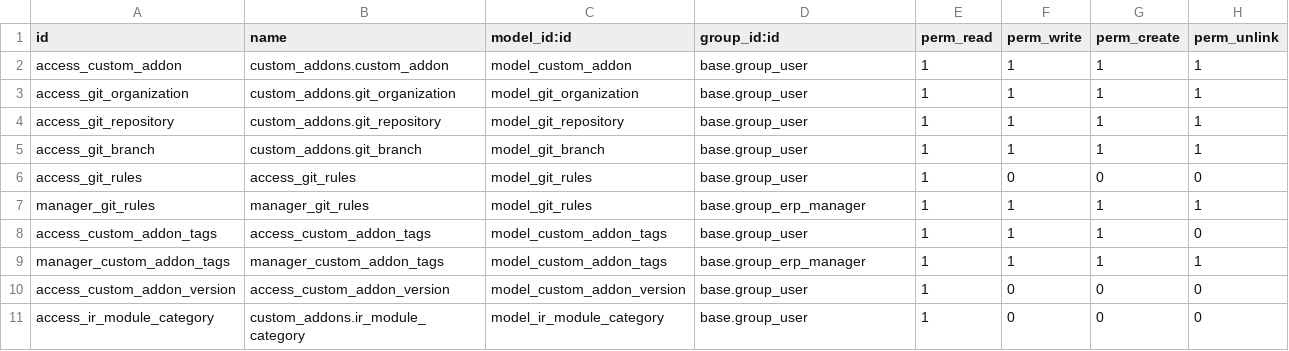
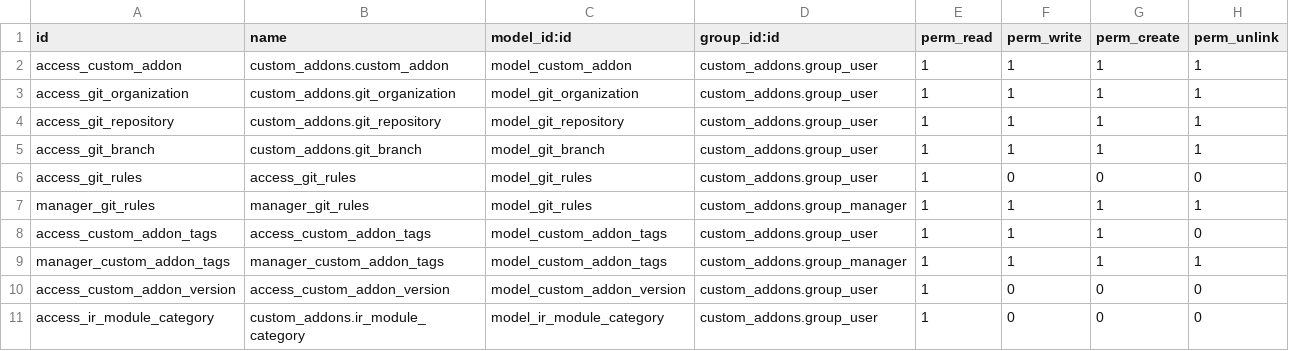
Before and after one commit to royaurelien/odoo-catalog, a CSV file: custom_addons/security/ir.model.access.csv, drawn as a sheet.

```diff
--- a/custom_addons/security/ir.model.access.csv
+++ b/custom_addons/security/ir.model.access.csv
@@ -1,11 +1,11 @@
 id,name,model_id:id,group_id:id,perm_read,perm_write,perm_create,perm_unlink
-access_custom_addon,custom_addons.custom_addon,model_custom_addon,base.group_user,1,1,1,1
-access_git_organization,custom_addons.git_organization,model_git_organization,base.group_user,1,1,1,1
-access_git_repository,custom_addons.git_repository,model_git_repository,base.group_user,1,1,1,1
-access_git_branch,custom_addons.git_branch,model_git_branch,base.group_user,1,1,1,1
-access_git_rules,access_git_rules,model_git_rules,base.group_user,1,0,0,0
-manager_git_rules,manager_git_rules,model_git_rules,base.group_erp_manager,1,1,1,1
-access_custom_addon_tags,access_custom_addon_tags,model_custom_addon_tags,base.group_user,1,1,1,0
-manager_custom_addon_tags,manager_custom_addon_tags,model_custom_addon_tags,base.group_erp_manager,1,1,1,1
-access_custom_addon_version,access_custom_addon_version,model_custom_addon_version,base.group_user,1,0,0,0
-access_ir_module_category,custom_addons.ir_module_category,model_ir_module_category,base.group_user,1,0,0,0
+access_custom_addon,custom_addons.custom_addon,model_custom_addon,custom_addons.group_user,1,1,1,1
+access_git_organization,custom_addons.git_organization,model_git_organization,custom_addons.group_user,1,1,1,1
+access_git_repository,custom_addons.git_repository,model_git_repository,custom_addons.group_user,1,1,1,1
+access_git_branch,custom_addons.git_branch,model_git_branch,custom_addons.group_user,1,1,1,1
+access_git_rules,access_git_rules,model_git_rules,custom_addons.group_user,1,0,0,0
+manager_git_rules,manager_git_rules,model_git_rules,custom_addons.group_manager,1,1,1,1
+access_custom_addon_tags,access_custom_addon_tags,model_custom_addon_tags,custom_addons.group_user,1,1,1,0
+manager_custom_addon_tags,manager_custom_addon_tags,model_custom_addon_tags,custom_addons.group_manager,1,1,1,1
+access_custom_addon_version,access_custom_addon_version,model_custom_addon_version,custom_addons.group_user,1,0,0,0
+access_ir_module_category,custom_addons.ir_module_category,model_ir_module_category,custom_addons.group_user,1,0,0,0
```
Also changed, not shown: 20 other files.
